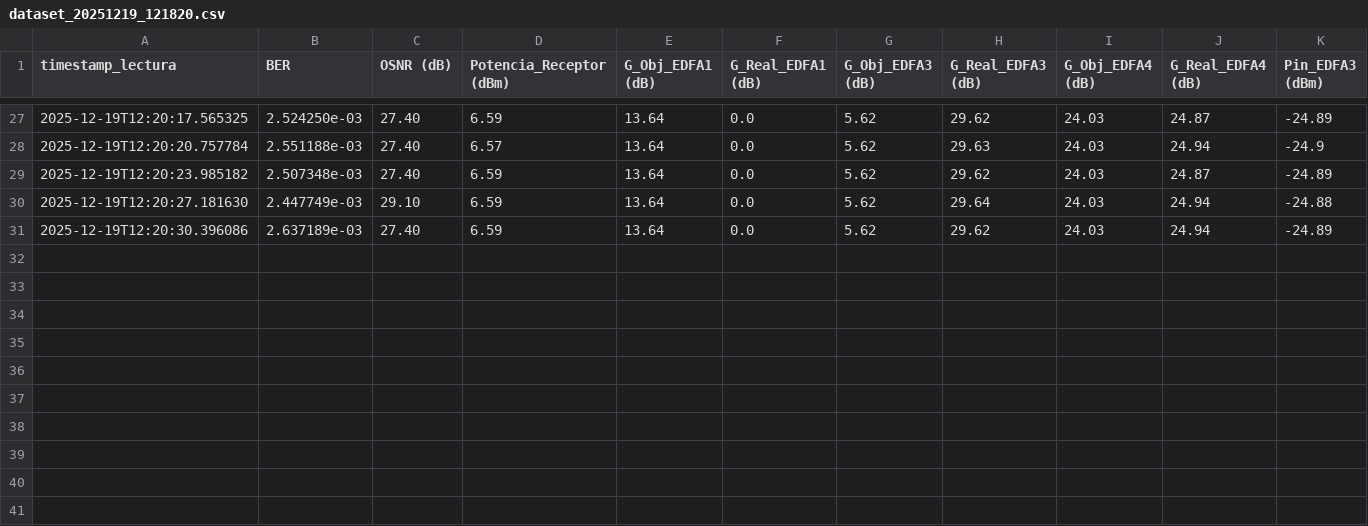
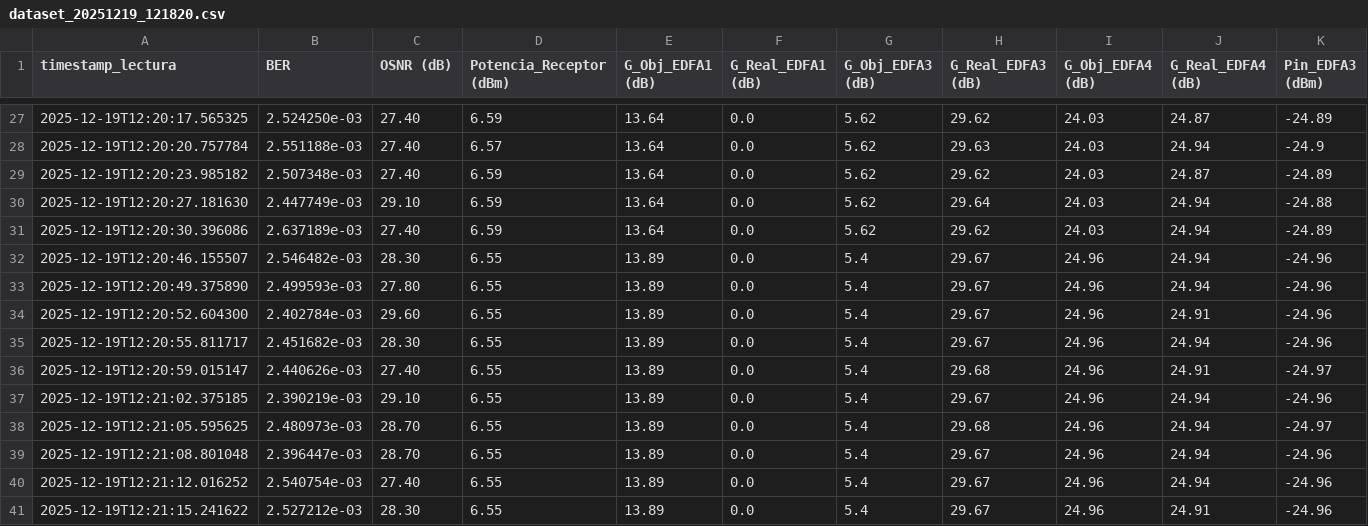
Before and after one commit to TheNoisyBoeh/Datasets-Lab-Optoelectronica-UDEC, a CSV file: Mediciones_PUCV_UdeC/dataset_20251219_121820.csv, drawn as a sheet; only a part is shown, gaps mark what is left out; rows hold the shown columns only; the diff names each change by its address in the sheet, - before the commit and + after, or states it on an @@ line.

Commit message:
Data Falla EDFA4 W0

```diff
--- a/Mediciones_PUCV_UdeC/dataset_20251219_121820.csv
+++ b/Mediciones_PUCV_UdeC/dataset_20251219_121820.csv
+row 32: 2025-12-19T12:20:46.155507 | 2.546482e-03 | 28.30 | 6.55 | 13.89 | 0.0 | 5.4 | 29.67 | 24.96 | 24.94 | -24.96
+row 33: 2025-12-19T12:20:49.375890 | 2.499593e-03 | 27.80 | 6.55 | 13.89 | 0.0 | 5.4 | 29.67 | 24.96 | 24.94 | -24.96
+row 34: 2025-12-19T12:20:52.604300 | 2.402784e-03 | 29.60 | 6.55 | 13.89 | 0.0 | 5.4 | 29.67 | 24.96 | 24.91 | -24.96
+row 35: 2025-12-19T12:20:55.811717 | 2.451682e-03 | 28.30 | 6.55 | 13.89 | 0.0 | 5.4 | 29.67 | 24.96 | 24.94 | -24.96
+row 36: 2025-12-19T12:20:59.015147 | 2.440626e-03 | 27.40 | 6.55 | 13.89 | 0.0 | 5.4 | 29.68 | 24.96 | 24.91 | -24.97
+row 37: 2025-12-19T12:21:02.375185 | 2.390219e-03 | 29.10 | 6.55 | 13.89 | 0.0 | 5.4 | 29.67 | 24.96 | 24.94 | -24.96
+row 38: 2025-12-19T12:21:05.595625 | 2.480973e-03 | 28.70 | 6.55 | 13.89 | 0.0 | 5.4 | 29.68 | 24.96 | 24.94 | -24.97
+row 39: 2025-12-19T12:21:08.801048 | 2.396447e-03 | 28.70 | 6.55 | 13.89 | 0.0 | 5.4 | 29.67 | 24.96 | 24.94 | -24.96
+row 40: 2025-12-19T12:21:12.016252 | 2.540754e-03 | 27.40 | 6.55 | 13.89 | 0.0 | 5.4 | 29.67 | 24.96 | 24.94 | -24.96
+row 41: 2025-12-19T12:21:15.241622 | 2.527212e-03 | 28.30 | 6.55 | 13.89 | 0.0 | 5.4 | 29.67 | 24.96 | 24.91 | -24.96
```
